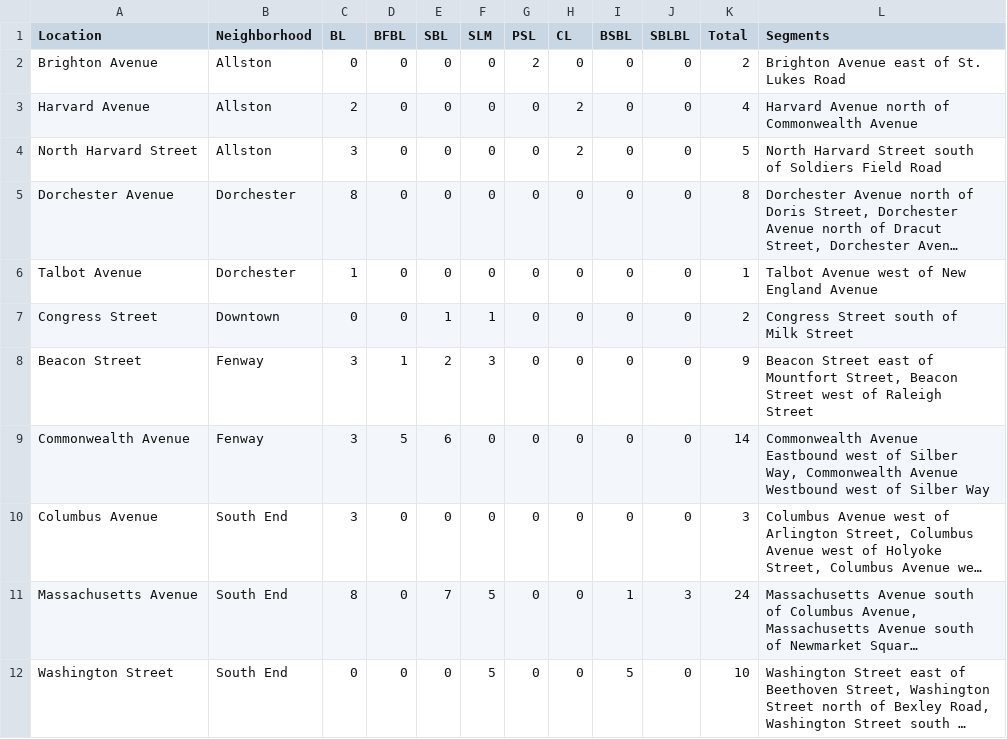
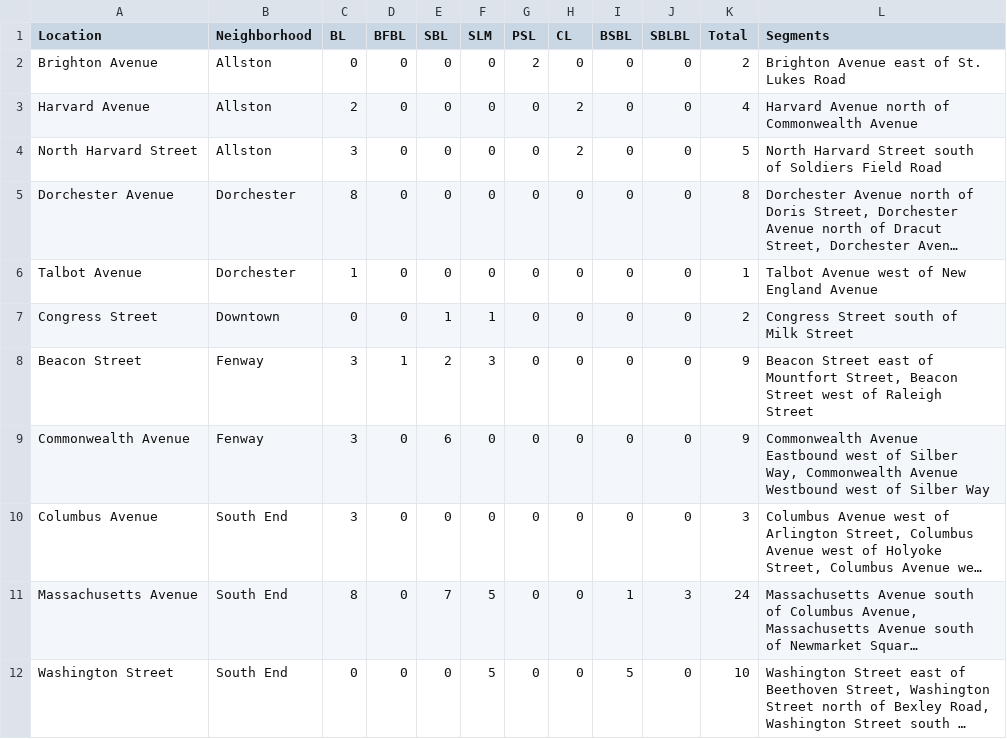
Before and after one commit to Northeastern-DS-4200-F19/project-team-8-bikes, a CSV file: data/Accidents Bike Lanes.csv, drawn as a sheet; long unchanged cells end in …; the diff names each change by its address in the sheet, - before the commit and + after, or states it on an @@ line.

```diff
--- a/data/Accidents Bike Lanes.csv
+++ b/data/Accidents Bike Lanes.csv
-D9 (BFBL): 5
+D9 (BFBL): 0
-K9 (Total): 14
+K9 (Total): 9
```
Also changed, not shown: 3 other files.
